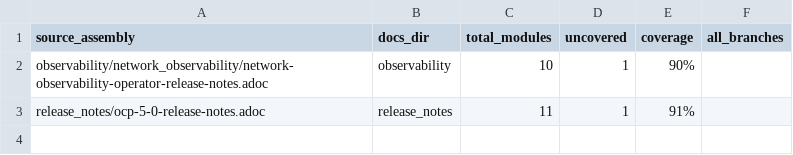
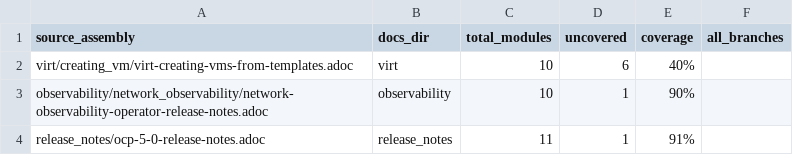
Before and after one commit to openshift/openshift-docs, a CSV file: maps/ocp/gap_analysis_5.0_unique.csv, drawn as a sheet.

```diff
--- a/maps/ocp/gap_analysis_5.0_unique.csv
+++ b/maps/ocp/gap_analysis_5.0_unique.csv
@@ -1,2 +1,3 @@
 source_assembly,docs_dir,total_modules,uncovered,coverage,all_branches
+virt/creating_vm/virt-creating-vms-from-templates.adoc,virt,10,6,40%,
 observability/network_observability/network-observability-operator-release-notes.adoc,observability,10,1,90%,
```
Also changed, not shown: maps/ocp/gap_analysis_4.20_unique.csv, maps/ocp/gap_analysis_4.21_unique.csv, 4 other files.
